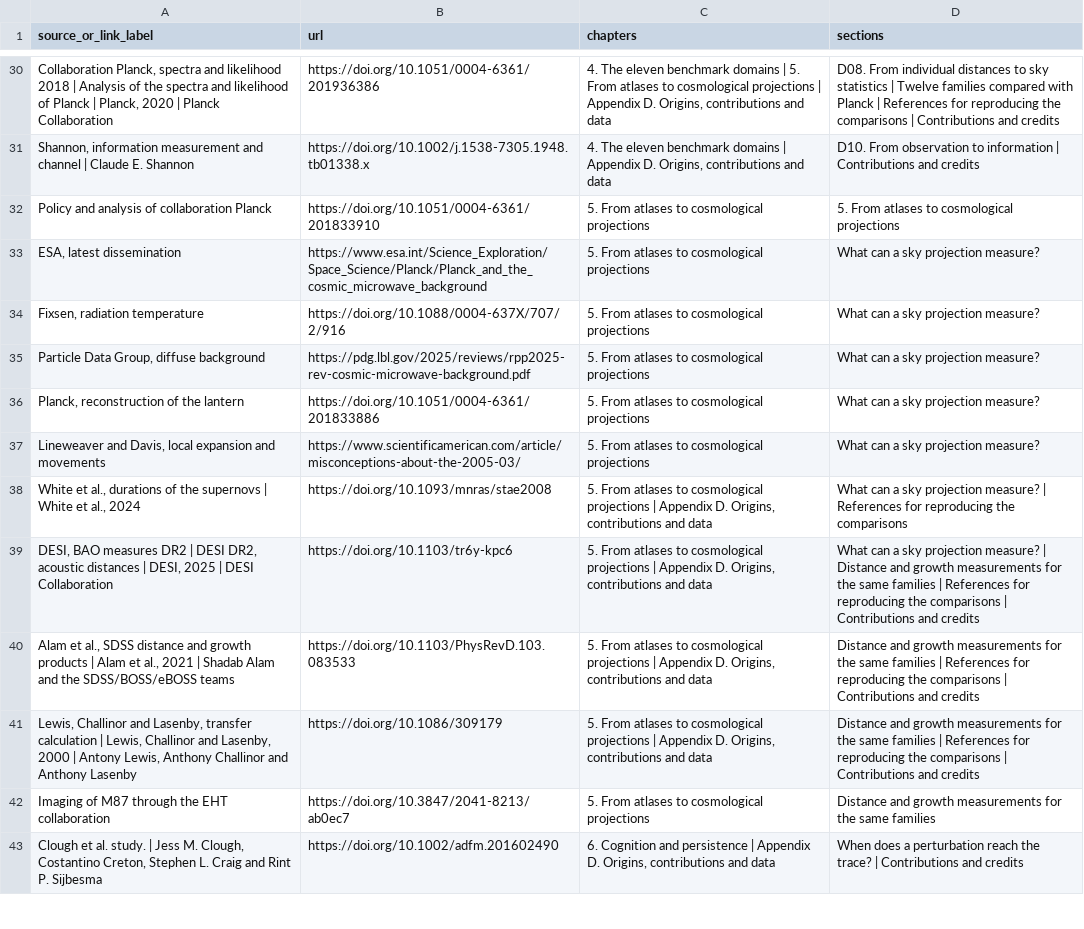
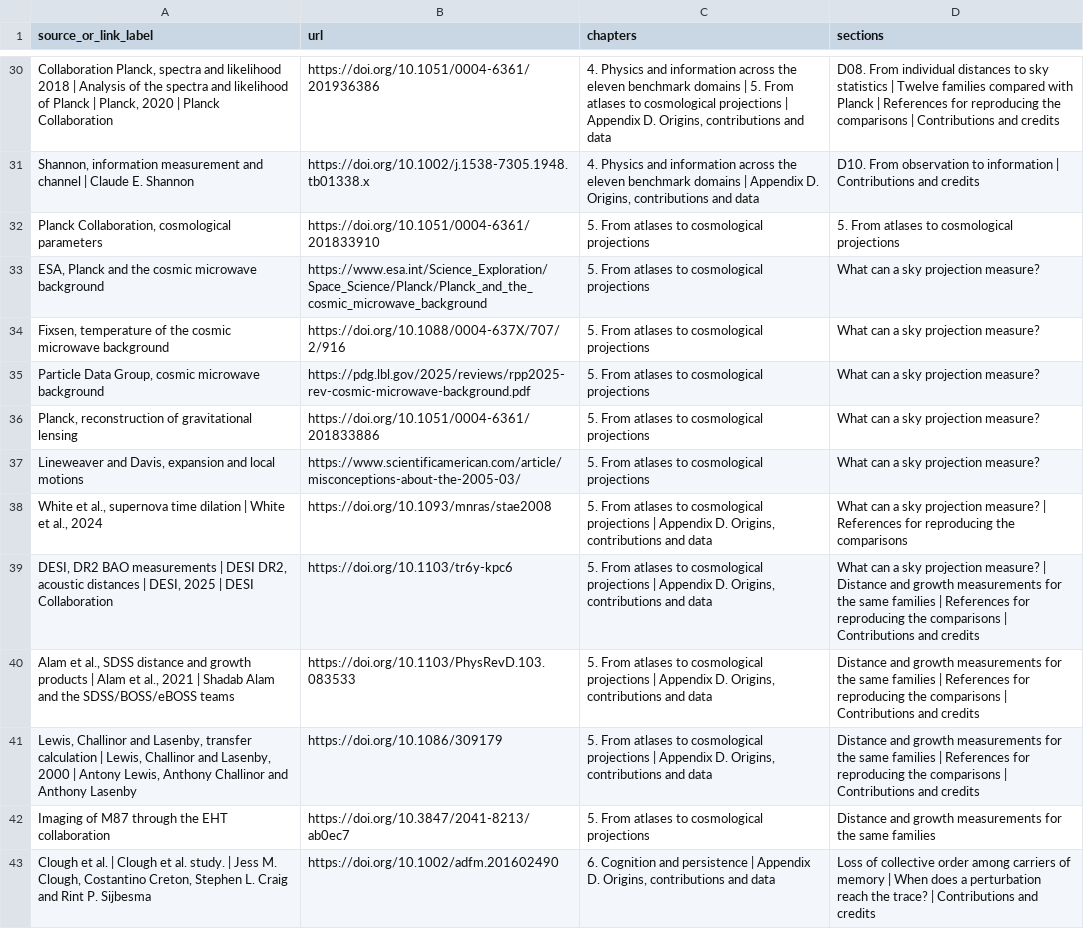
Before and after one commit to NicolasGilbertAlbertRoux/bst-reproducibility, a CSV file: evidence/bibliography.csv, drawn as a sheet; only a part is shown, gaps mark what is left out; the diff covers the shown part only; the diff names each change by its address in the sheet, - before the commit and + after, or states it on an @@ line.

```diff
--- a/evidence/bibliography.csv
+++ b/evidence/bibliography.csv
-C30 (chapters): 4. The eleven benchmark…
+C30 (chapters): 4. Physics and information across the eleven benchmark…
-C31 (chapters): 4. The eleven benchmark…
+C31 (chapters): 4. Physics and information across the eleven benchmark…
-A32 (source_or_link_label): Policy and analysis of collaboration Planck
+A32 (source_or_link_label): Planck Collaboration, cosmological parameters
-A33 (source_or_link_label): ESA, latest dissemination
+A33 (source_or_link_label): ESA, Planck and the cosmic microwave background
-A34 (source_or_link_label): Fixsen, radiation temperature
+A34 (source_or_link_label): Fixsen, temperature of the cosmic microwave background
-A35 (source_or_link_label): Particle Data Group, diffuse background
+A35 (source_or_link_label): Particle Data Group, cosmic microwave background
-A36 (source_or_link_label): Planck, reconstruction of the lantern
+A36 (source_or_link_label): Planck, reconstruction of gravitational lensing
-A37 (source_or_link_label): …and Davis, local expansion and movements
+A37 (source_or_link_label): …and Davis, expansion and local motions
-A38 (source_or_link_label): …et al., durations of the supernovs | White…
+A38 (source_or_link_label): …et al., supernova time dilation | White…
-A39 (source_or_link_label): DESI, BAO measures DR2 | DESI…
+A39 (source_or_link_label): DESI, DR2 BAO measurements | DESI…
-A43 (source_or_link_label): …et al. study. |…
+A43 (source_or_link_label): …et al. | Clough et al. study. |…
-D43 (sections): When does…
+D43 (sections): Loss of collective order among carriers of memory | When does…
```
Also changed, not shown: 5 added rows, 3 removed rows and 73 edited cells elsewhere in this file, 5 other files.
